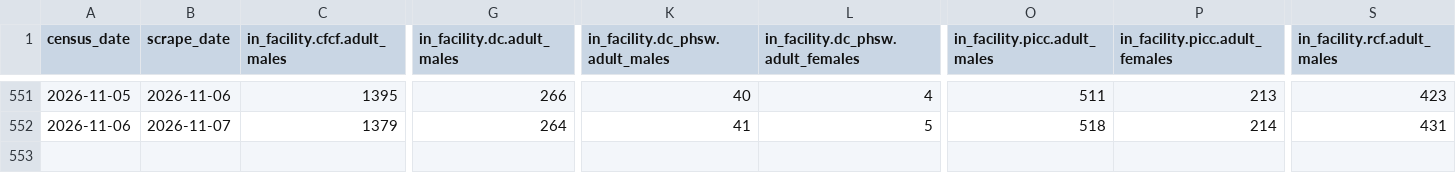
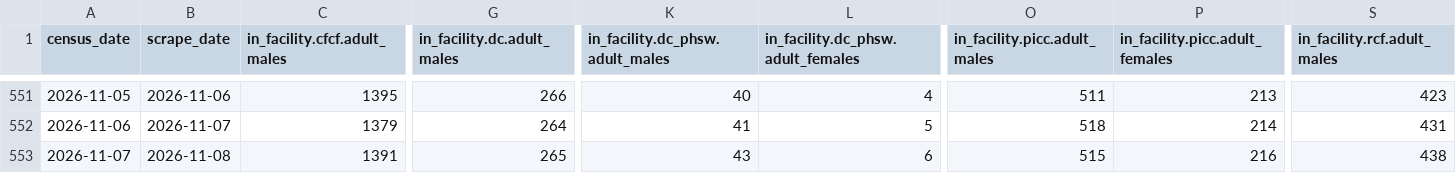
Before and after one commit to ST215/JailJawn, a CSV file: census.csv, drawn as a sheet; only a part is shown, gaps mark what is left out; rows hold the shown columns only; the diff names each change by its address in the sheet, - before the commit and + after, or states it on an @@ line.

```diff
--- a/census.csv
+++ b/census.csv
+row 553: 2026-11-07 | 2026-11-08 | 1391 | 265 | 43 | 6 | 515 | 216 | 438
```
Also changed, not shown: 5 other files.
